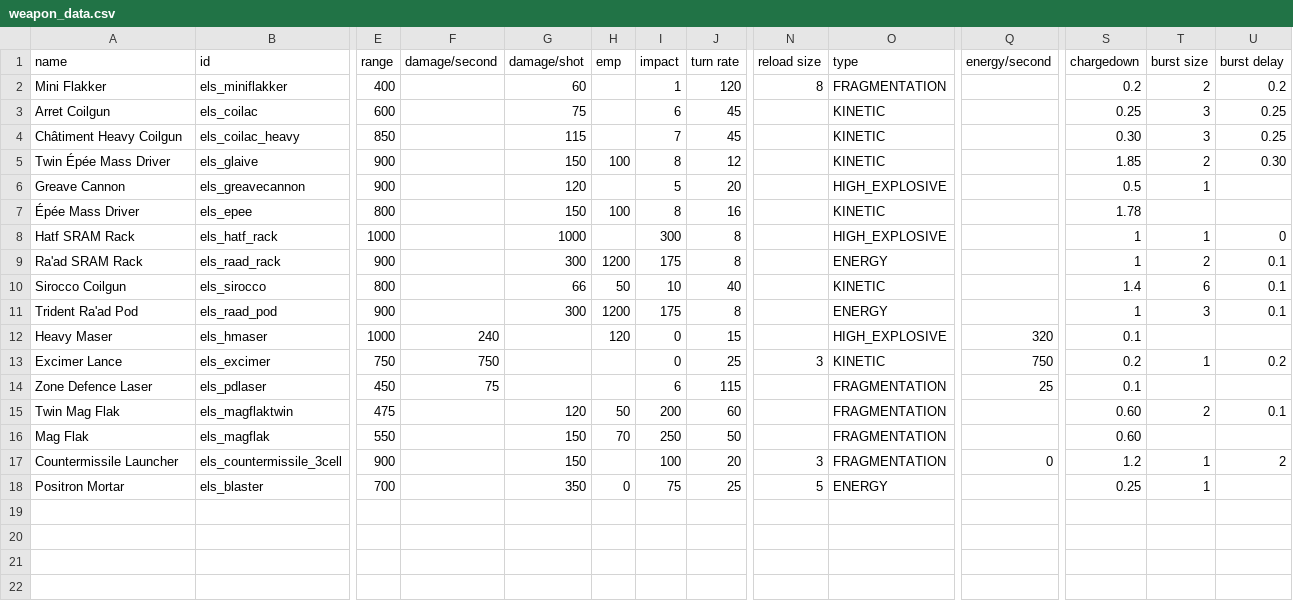
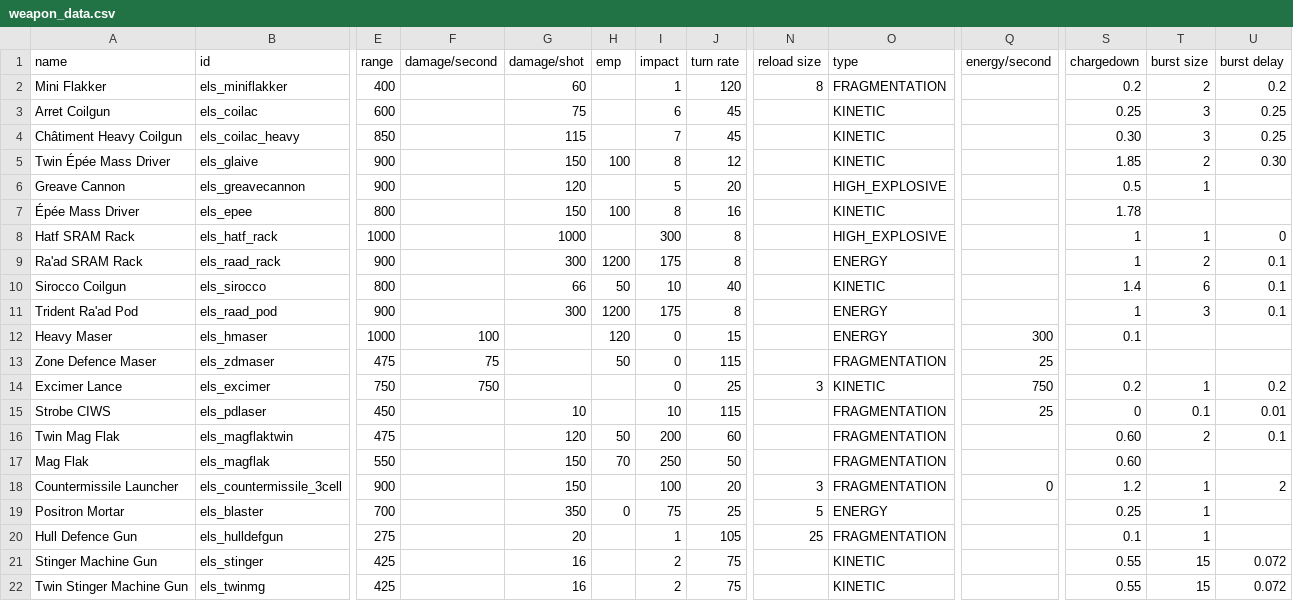
Before and after one commit to hawkw/els, a CSV file: data/weapons/weapon_data.csv, drawn as a sheet; only a part is shown, gaps mark what is left out; addresses are those after the commit; rows hold the shown columns only; the diff names each change by its address in the sheet, - before the commit and + after, or states it on an @@ line.

Commit message:
Weapon changes in Weapons CSV

```diff
--- a/data/weapons/weapon_data.csv
+++ b/data/weapons/weapon_data.csv
-F12 (damage/second): 240
+F12 (damage/second): 100
-O12 (type): HIGH_EXPLOSIVE
+O12 (type): ENERGY
-Q12 (energy/second): 320
+Q12 (energy/second): 300
+row 13: Zone Defence Maser | els_zdmaser | 475 | 75 |  | 50 | 0 | 115 |  | FRAGMENTATION | 25
-A15 (name): Zone Defence Laser
+A15 (name): Strobe CIWS
-F15 (damage/second): 75
+F15 (damage/second): (empty)
-G15 (damage/shot): (empty)
+G15 (damage/shot): 10
-I15 (impact): 6
+I15 (impact): 10
-S15 (chargedown): 0.1
+S15 (chargedown): 0
-T15 (burst size): (empty)
+T15 (burst size): 0.1
-U15 (burst delay): (empty)
+U15 (burst delay): 0.01
+row 20: Hull Defence Gun | els_hulldefgun | 275 |  | 20 |  | 1 | 105 | 25 | FRAGMENTATION |  | 0.1 | 1
+row 21: Stinger Machine Gun | els_stinger | 425 |  | 16 |  | 2 | 75 |  | KINETIC |  | 0.55 | 15 | 0.072
+row 22: Twin Stinger Machine Gun | els_twinmg | 425 |  | 16 |  | 2 | 75 |  | KINETIC |  | 0.55 | 15 | 0.072
```
